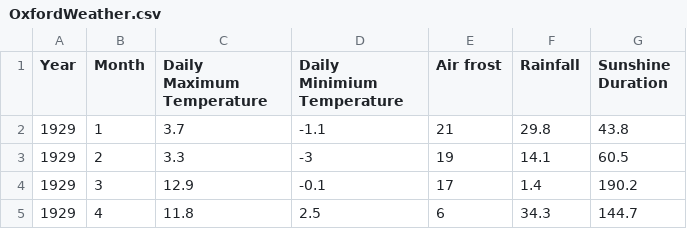
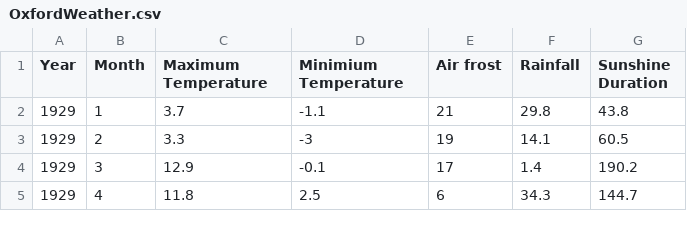
Before and after one commit to sjbabdi/BiomedicalSciences, a CSV file: data/OxfordWeather.csv, drawn as a sheet; only a part is shown.

Commit message:
Update OxfordWeather.csv

```diff
--- a/data/OxfordWeather.csv
+++ b/data/OxfordWeather.csv
@@ -1,2 +1,2 @@
-Year,Month,Daily Maximum Temperature,Daily Minimium Temperature,Air frost,Rainfall,Sunshine Duration
+Year,Month,Maximum Temperature,Minimium Temperature,Air frost,Rainfall,Sunshine Duration
 1929,1,3.7,-1.1,21,29.8,43.8
```
